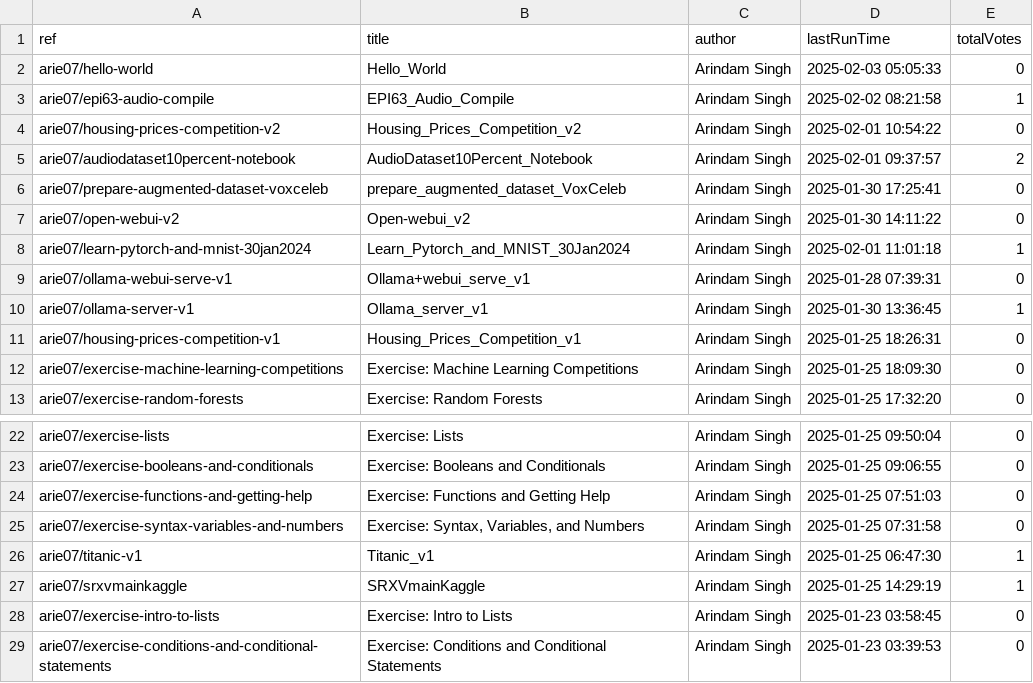
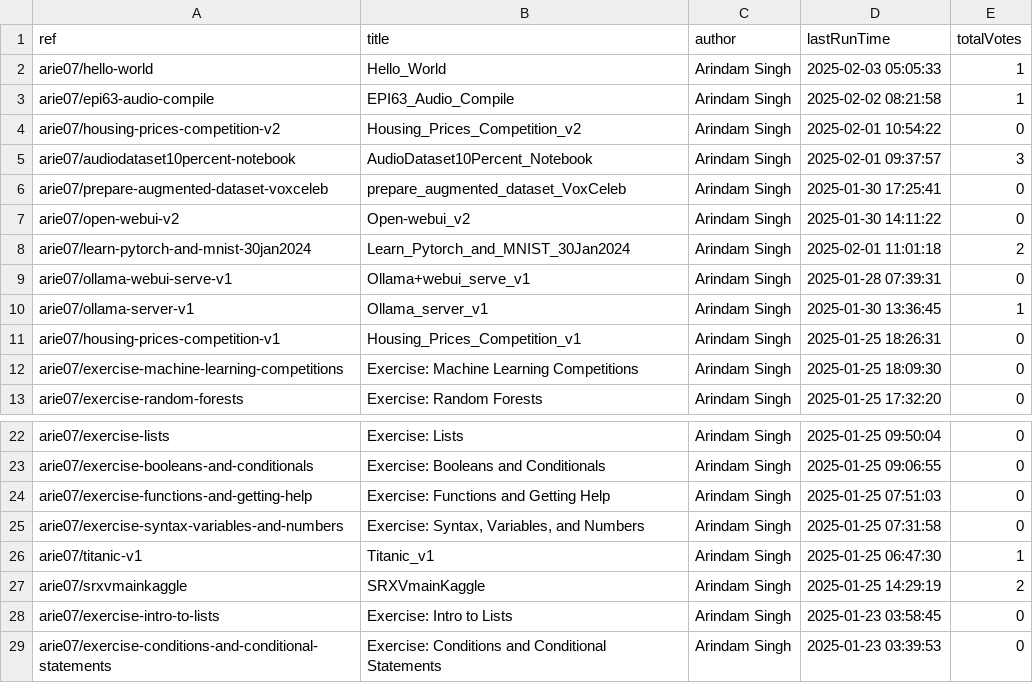
Before and after one commit to SinghArindam/Kaggle, a CSV file: notebooks/kaggle_notebooks.csv, drawn as a sheet; only a part is shown, gaps mark what is left out.

```diff
--- a/notebooks/kaggle_notebooks.csv
+++ b/notebooks/kaggle_notebooks.csv
@@ -1,9 +1,9 @@
 ref,title,author,lastRunTime,totalVotes
-arie07/hello-world,Hello_World,Arindam Singh,2025-02-03 05:05:33,0
+arie07/hello-world,Hello_World,Arindam Singh,2025-02-03 05:05:33,1
 arie07/epi63-audio-compile,EPI63_Audio_Compile,Arindam Singh,2025-02-02 08:21:58,1
 arie07/housing-prices-competition-v2,Housing_Prices_Competition_v2,Arindam Singh,2025-02-01 10:54:22,0
-arie07/audiodataset10percent-notebook,AudioDataset10Percent_Notebook,Arindam Singh,2025-02-01 09:37:57,2
+arie07/audiodataset10percent-notebook,AudioDataset10Percent_Notebook,Arindam Singh,2025-02-01 09:37:57,3
 arie07/prepare-augmented-dataset-voxceleb,prepare_augmented_dataset_VoxCeleb,Arindam Singh,2025-01-30 17:25:41,0
 arie07/open-webui-v2,Open-webui_v2,Arindam Singh,2025-01-30 14:11:22,0
-arie07/learn-pytorch-and-mnist-30jan2024,Learn_Pytorch_and_MNIST_30Jan2024,Arindam Singh,2025-02-01 11:01:18,1
+arie07/learn-pytorch-and-mnist-30jan2024,Learn_Pytorch_and_MNIST_30Jan2024,Arindam Singh,2025-02-01 11:01:18,2
 arie07/ollama-webui-serve-v1,Ollama+webui_serve_v1,Arindam Singh,2025-01-28 07:39:31,0
@@ -26,3 +26,3 @@ arie07/exercise-syntax-variables-and-numbers,"Exercise: Syntax, Variables, and N
 arie07/titanic-v1,Titanic_v1,Arindam Singh,2025-01-25 06:47:30,1
-arie07/srxvmainkaggle,SRXVmainKaggle,Arindam Singh,2025-01-25 14:29:19,1
+arie07/srxvmainkaggle,SRXVmainKaggle,Arindam Singh,2025-01-25 14:29:19,2
 arie07/exercise-intro-to-lists,Exercise: Intro to Lists,Arindam Singh,2025-01-23 03:58:45,0
```
Also changed, not shown: 2 other files.
